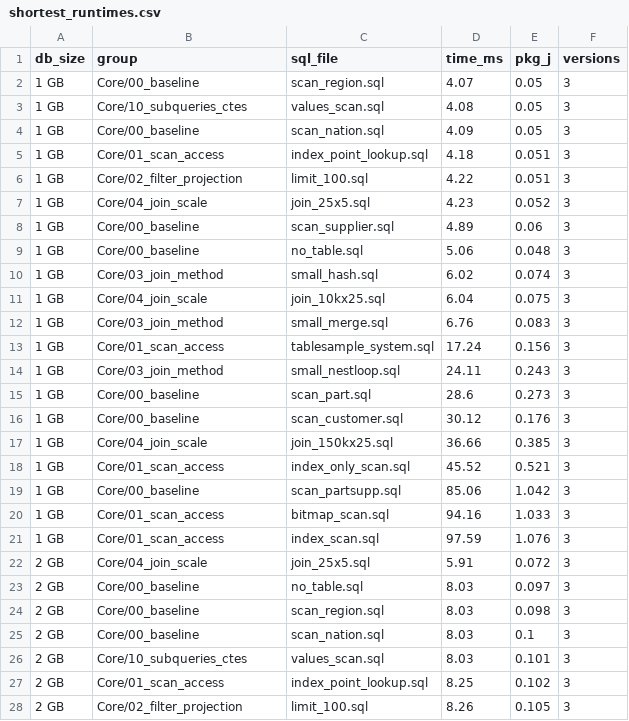
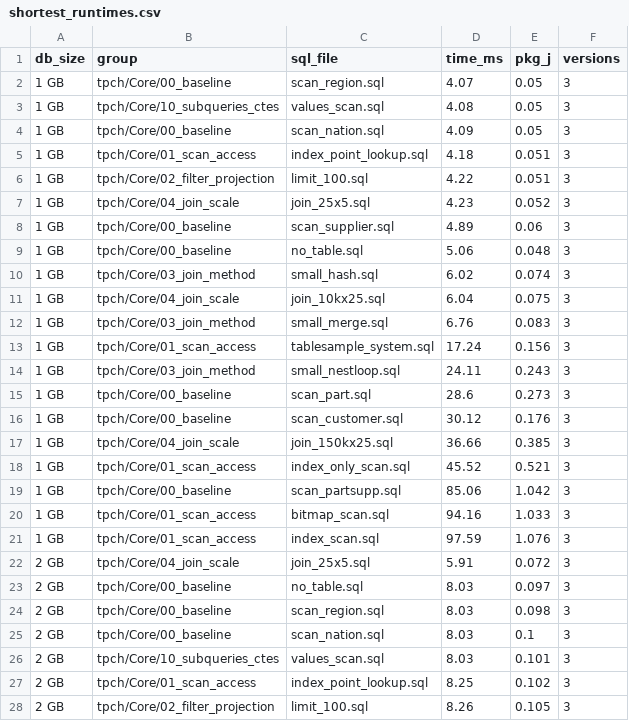
Before and after one commit to GreenSQL-RUC/Analysis-Scripts, a CSV file: shortest_runtimes.csv, drawn as a sheet; only a part is shown; the diff covers the shown part only.

```diff
--- a/shortest_runtimes.csv
+++ b/shortest_runtimes.csv
@@ -1,28 +1,28 @@
 db_size,group,sql_file,time_ms,pkg_j,versions
-1 GB,Core/00_baseline,scan_region.sql,4.07,0.05,3
-1 GB,Core/10_subqueries_ctes,values_scan.sql,4.08,0.05,3
-1 GB,Core/00_baseline,scan_nation.sql,4.09,0.05,3
-1 GB,Core/01_scan_access,index_point_lookup.sql,4.18,0.051,3
-1 GB,Core/02_filter_projection,limit_100.sql,4.22,0.051,3
-1 GB,Core/04_join_scale,join_25x5.sql,4.23,0.052,3
-1 GB,Core/00_baseline,scan_supplier.sql,4.89,0.06,3
-1 GB,Core/00_baseline,no_table.sql,5.06,0.048,3
-1 GB,Core/03_join_method,small_hash.sql,6.02,0.074,3
-1 GB,Core/04_join_scale,join_10kx25.sql,6.04,0.075,3
-1 GB,Core/03_join_method,small_merge.sql,6.76,0.083,3
-1 GB,Core/01_scan_access,tablesample_system.sql,17.24,0.156,3
-1 GB,Core/03_join_method,small_nestloop.sql,24.11,0.243,3
-1 GB,Core/00_baseline,scan_part.sql,28.6,0.273,3
-1 GB,Core/00_baseline,scan_customer.sql,30.12,0.176,3
-1 GB,Core/04_join_scale,join_150kx25.sql,36.66,0.385,3
-1 GB,Core/01_scan_access,index_only_scan.sql,45.52,0.521,3
-1 GB,Core/00_baseline,scan_partsupp.sql,85.06,1.042,3
-1 GB,Core/01_scan_access,bitmap_scan.sql,94.16,1.033,3
-1 GB,Core/01_scan_access,index_scan.sql,97.59,1.076,3
-2 GB,Core/04_join_scale,join_25x5.sql,5.91,0.072,3
-2 GB,Core/00_baseline,no_table.sql,8.03,0.097,3
-2 GB,Core/00_baseline,scan_region.sql,8.03,0.098,3
-2 GB,Core/00_baseline,scan_nation.sql,8.03,0.1,3
-2 GB,Core/10_subqueries_ctes,values_scan.sql,8.03,0.101,3
-2 GB,Core/01_scan_access,index_point_lookup.sql,8.25,0.102,3
-2 GB,Core/02_filter_projection,limit_100.sql,8.26,0.105,3
+1 GB,tpch/Core/00_baseline,scan_region.sql,4.07,0.05,3
+1 GB,tpch/Core/10_subqueries_ctes,values_scan.sql,4.08,0.05,3
+1 GB,tpch/Core/00_baseline,scan_nation.sql,4.09,0.05,3
+1 GB,tpch/Core/01_scan_access,index_point_lookup.sql,4.18,0.051,3
+1 GB,tpch/Core/02_filter_projection,limit_100.sql,4.22,0.051,3
+1 GB,tpch/Core/04_join_scale,join_25x5.sql,4.23,0.052,3
+1 GB,tpch/Core/00_baseline,scan_supplier.sql,4.89,0.06,3
+1 GB,tpch/Core/00_baseline,no_table.sql,5.06,0.048,3
+1 GB,tpch/Core/03_join_method,small_hash.sql,6.02,0.074,3
+1 GB,tpch/Core/04_join_scale,join_10kx25.sql,6.04,0.075,3
+1 GB,tpch/Core/03_join_method,small_merge.sql,6.76,0.083,3
+1 GB,tpch/Core/01_scan_access,tablesample_system.sql,17.24,0.156,3
+1 GB,tpch/Core/03_join_method,small_nestloop.sql,24.11,0.243,3
+1 GB,tpch/Core/00_baseline,scan_part.sql,28.6,0.273,3
+1 GB,tpch/Core/00_baseline,scan_customer.sql,30.12,0.176,3
+1 GB,tpch/Core/04_join_scale,join_150kx25.sql,36.66,0.385,3
+1 GB,tpch/Core/01_scan_access,index_only_scan.sql,45.52,0.521,3
+1 GB,tpch/Core/00_baseline,scan_partsupp.sql,85.06,1.042,3
+1 GB,tpch/Core/01_scan_access,bitmap_scan.sql,94.16,1.033,3
+1 GB,tpch/Core/01_scan_access,index_scan.sql,97.59,1.076,3
+2 GB,tpch/Core/04_join_scale,join_25x5.sql,5.91,0.072,3
+2 GB,tpch/Core/00_baseline,no_table.sql,8.03,0.097,3
+2 GB,tpch/Core/00_baseline,scan_region.sql,8.03,0.098,3
+2 GB,tpch/Core/00_baseline,scan_nation.sql,8.03,0.1,3
+2 GB,tpch/Core/10_subqueries_ctes,values_scan.sql,8.03,0.101,3
+2 GB,tpch/Core/01_scan_access,index_point_lookup.sql,8.25,0.102,3
+2 GB,tpch/Core/02_filter_projection,limit_100.sql,8.26,0.105,3
```
Also changed, not shown: 33 edited cells elsewhere in this file, csv_cache/query_slope_tpch5.csv, shortest_runtimes_cold.csv, 14 other files.
